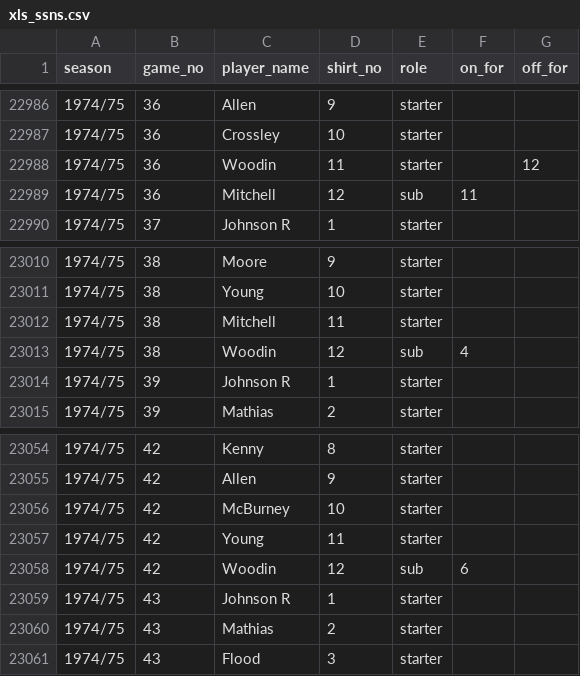
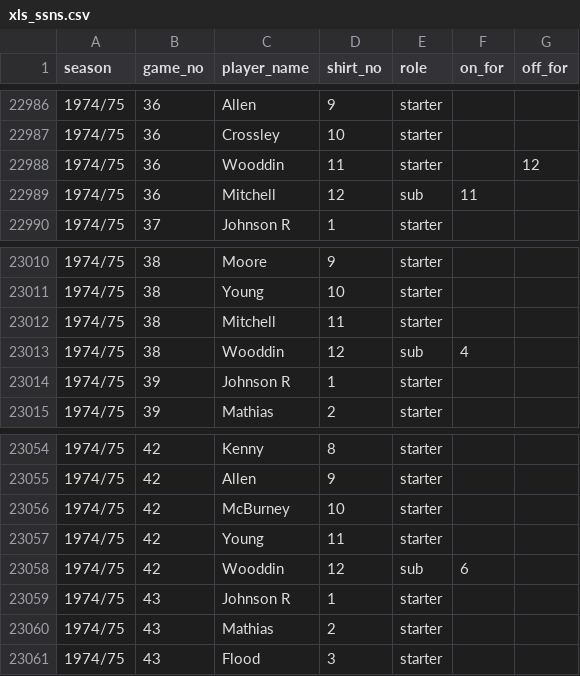
Before and after one commit to petebrown/complete-record, a CSV file: output/xls_ssns.csv, drawn as a sheet; only a part is shown, gaps mark what is left out.

```diff
--- a/output/xls_ssns.csv
+++ b/output/xls_ssns.csv
@@ -22987,3 +22987,3 @@ season,game_no,player_name,shirt_no,role,on_for,off_for
 1974/75,36,Crossley,10,starter,,
-1974/75,36,Woodin,11,starter,,12
+1974/75,36,Wooddin,11,starter,,12
 1974/75,36,Mitchell,12,sub,11,
@@ -23012,3 +23012,3 @@ season,game_no,player_name,shirt_no,role,on_for,off_for
 1974/75,38,Mitchell,11,starter,,
-1974/75,38,Woodin,12,sub,4,
+1974/75,38,Wooddin,12,sub,4,
 1974/75,39,Johnson R,1,starter,,
@@ -23057,3 +23057,3 @@ season,game_no,player_name,shirt_no,role,on_for,off_for
 1974/75,42,Young,11,starter,,
-1974/75,42,Woodin,12,sub,6,
+1974/75,42,Wooddin,12,sub,6,
 1974/75,43,Johnson R,1,starter,,
```
Also changed, not shown: output/player_ssns.csv, output/player_stats.csv, 5 other files.
